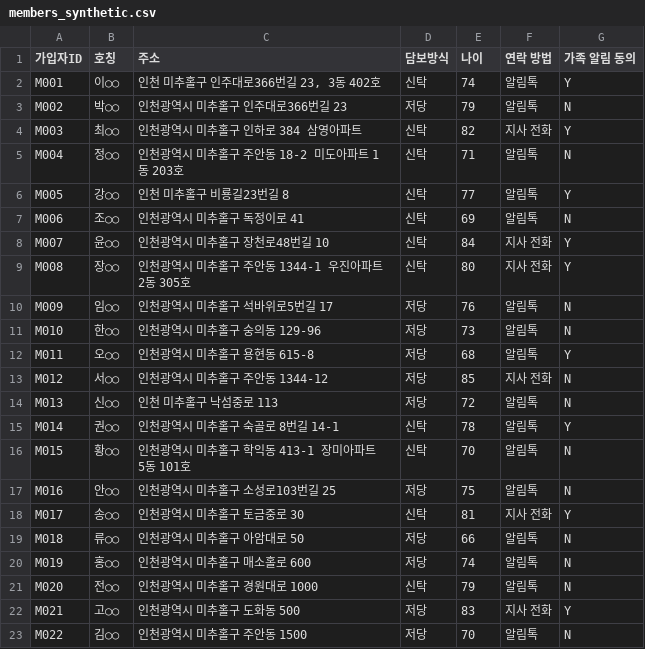
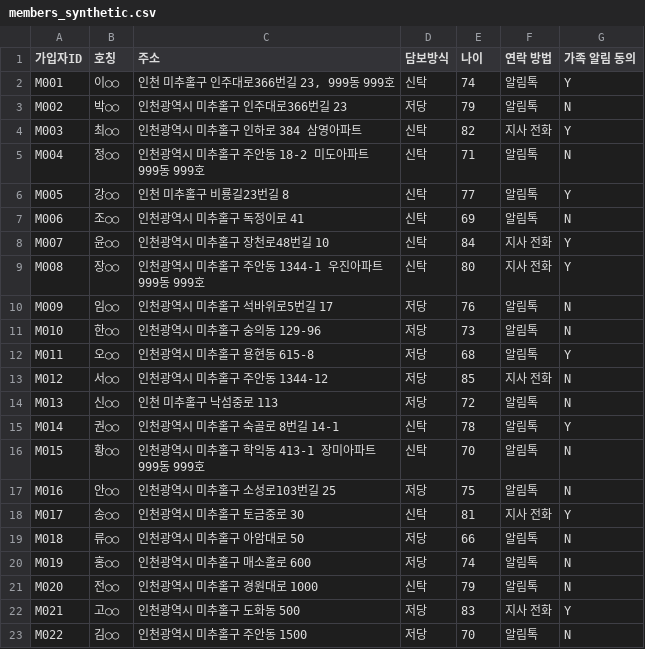
Before and after one commit to skwmtal/hf-rebuild-notice, a CSV file: data/members_synthetic.csv, drawn as a sheet.

```diff
--- a/data/members_synthetic.csv
+++ b/data/members_synthetic.csv
@@ -1,6 +1,6 @@
 가입자ID,호칭,주소,담보방식,나이,연락 방법,가족 알림 동의
-M001,이○○,"인천 미추홀구 인주대로366번길 23, 3동 402호",신탁,74,알림톡,Y
+M001,이○○,"인천 미추홀구 인주대로366번길 23, 999동 999호",신탁,74,알림톡,Y
 M002,박○○,인천광역시 미추홀구 인주대로366번길 23,저당,79,알림톡,N
 M003,최○○,인천광역시 미추홀구 인하로 384 삼영아파트,신탁,82,지사 전화,Y
-M004,정○○,인천광역시 미추홀구 주안동 18-2 미도아파트 1동 203호,신탁,71,알림톡,N
+M004,정○○,인천광역시 미추홀구 주안동 18-2 미도아파트 999동 999호,신탁,71,알림톡,N
 M005,강○○,인천 미추홀구 비룡길23번길 8,신탁,77,알림톡,Y
@@ -8,3 +8,3 @@ M006,조○○,인천광역시 미추홀구 독정이로 41,신탁,69,알림톡,
 M007,윤○○,인천광역시 미추홀구 장천로48번길 10,신탁,84,지사 전화,Y
-M008,장○○,인천광역시 미추홀구 주안동 1344-1 우진아파트 2동 305호,신탁,80,지사 전화,Y
+M008,장○○,인천광역시 미추홀구 주안동 1344-1 우진아파트 999동 999호,신탁,80,지사 전화,Y
 M009,임○○,인천광역시 미추홀구 석바위로5번길 17,저당,76,알림톡,N
@@ -15,3 +15,3 @@ M013,신○○,인천 미추홀구 낙섬중로 113,저당,72,알림톡,N
 M014,권○○,인천광역시 미추홀구 숙골로 8번길 14-1,신탁,78,알림톡,Y
-M015,황○○,인천광역시 미추홀구 학익동 413-1 장미아파트 5동 101호,신탁,70,알림톡,N
+M015,황○○,인천광역시 미추홀구 학익동 413-1 장미아파트 999동 999호,신탁,70,알림톡,N
 M016,안○○,인천광역시 미추홀구 소성로103번길 25,저당,75,알림톡,N
```
Also changed, not shown: 7 other files.
